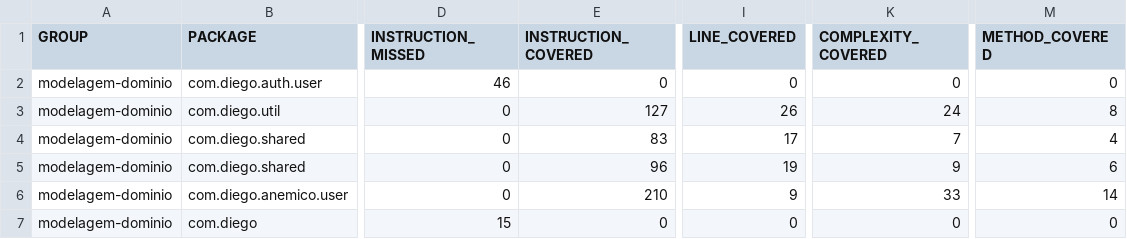
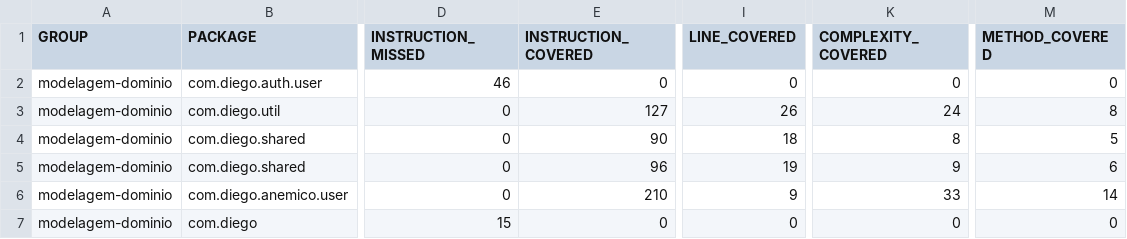
Before and after one commit to DiegoSS14/modelagem-de-dominio-java, a CSV file: backend/target/site/jacoco/jacoco.csv, drawn as a sheet; only a part is shown, gaps mark what is left out; the diff names each change by its address in the sheet, - before the commit and + after, or states it on an @@ line.

```diff
--- a/backend/target/site/jacoco/jacoco.csv
+++ b/backend/target/site/jacoco/jacoco.csv
-E4 (INSTRUCTION_COVERED): 83
+E4 (INSTRUCTION_COVERED): 90
-I4 (LINE_COVERED): 17
+I4 (LINE_COVERED): 18
-K4 (COMPLEXITY_COVERED): 7
+K4 (COMPLEXITY_COVERED): 8
-M4 (METHOD_COVERED): 4
+M4 (METHOD_COVERED): 5
```
Also changed, not shown: 21 other files.
